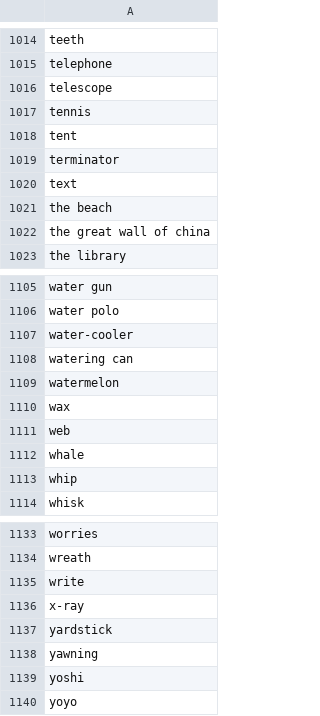
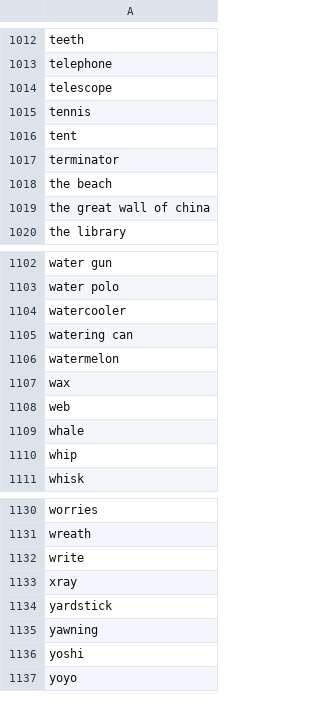
Before and after one commit to killfrenzy96/AiyaFrenzyBot, a CSV file: resources/minigame-words.csv, drawn as a sheet; only a part is shown, gaps mark what is left out; the diff covers the shown part only.

```diff
--- a/resources/minigame-words.csv
+++ b/resources/minigame-words.csv
@@ -1019,3 +1017,2 @@ tent
 terminator
-text
 the beach
@@ -1106,3 +1103,3 @@ water gun
 water polo
-water-cooler
+watercooler
 watering can
@@ -1135,3 +1132,3 @@ wreath
 write
-x-ray
+xray
 yardstick
```
Also changed, not shown: 2 removed rows and 4 edited cells elsewhere in this file.
